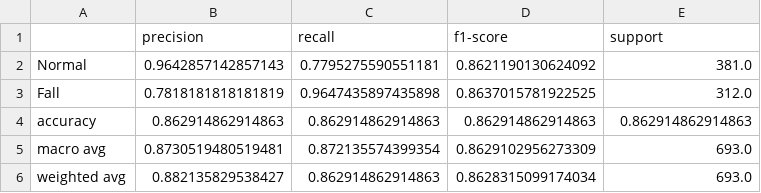
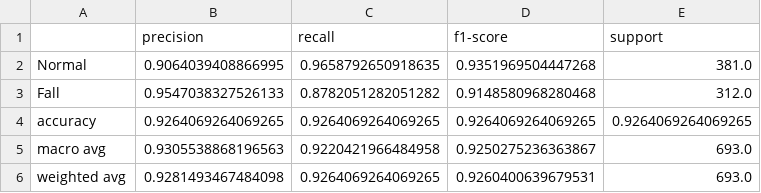
Before and after one commit to syuan05/fall_lstm_project, a CSV file: A3/A3_classification_report_test.csv, drawn as a sheet.

```diff
--- a/A3/A3_classification_report_test.csv
+++ b/A3/A3_classification_report_test.csv
@@ -1,6 +1,6 @@
 ,precision,recall,f1-score,support
-Normal,0.9642857142857143,0.7795275590551181,0.8621190130624092,381.0
-Fall,0.7818181818181819,0.9647435897435898,0.8637015781922525,312.0
-accuracy,0.862914862914863,0.862914862914863,0.862914862914863,0.862914862914863
-macro avg,0.8730519480519481,0.872135574399354,0.8629102956273309,693.0
-weighted avg,0.882135829538427,0.862914862914863,0.8628315099174034,693.0
+Normal,0.9064039408866995,0.9658792650918635,0.9351969504447268,381.0
+Fall,0.9547038327526133,0.8782051282051282,0.9148580968280468,312.0
+accuracy,0.9264069264069265,0.9264069264069265,0.9264069264069265,0.9264069264069265
+macro avg,0.9305538868196563,0.9220421966484958,0.9250275236363867,693.0
+weighted avg,0.9281493467484098,0.9264069264069265,0.9260400639679531,693.0
```
Also changed, not shown: 4 other files.
